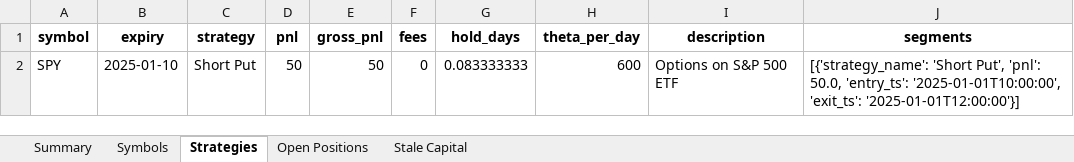
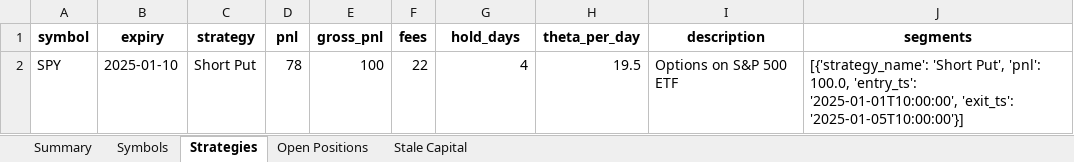
Before and after one commit to Ramkumar78/OptionThetaRisk, an Excel workbook: out/report.xlsx, sheet Strategies, drawn as a sheet; values as stored, in another font and other column widths than the file's, no borders; the diff names each change by its address in the sheet, - before the commit and + after, or states it on an @@ line.

```diff
--- a/out/report.xlsx (sheet Strategies)
+++ b/out/report.xlsx (sheet Strategies)
-D2 (pnl): 50
+D2 (pnl): 78
-E2 (gross_pnl): 50
+E2 (gross_pnl): 100
-F2 (fees): 0
+F2 (fees): 22
-G2 (hold_days): 0.083333333
+G2 (hold_days): 4
-H2 (theta_per_day): 600
+H2 (theta_per_day): 19.5
-J2 (segments): …Put', 'pnl': 50.0, 'entry_ts': '2025-01-01T10:00:00', 'exit_ts': '2025-01-01T12:00:00'}]
+J2 (segments): …Put', 'pnl': 100.0, 'entry_ts': '2025-01-01T10:00:00', 'exit_ts': '2025-01-05T10:00:00'}]
```
Also changed, not shown: sheet Summary, sheet Symbols, 7 other files.
